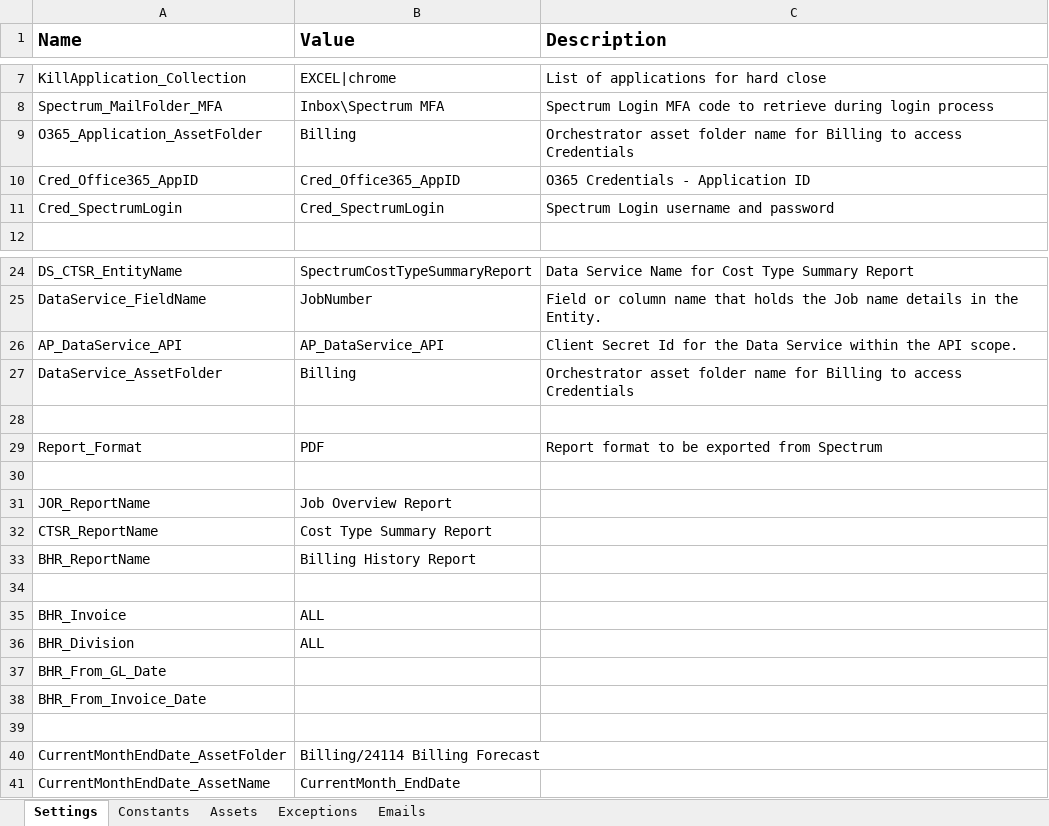
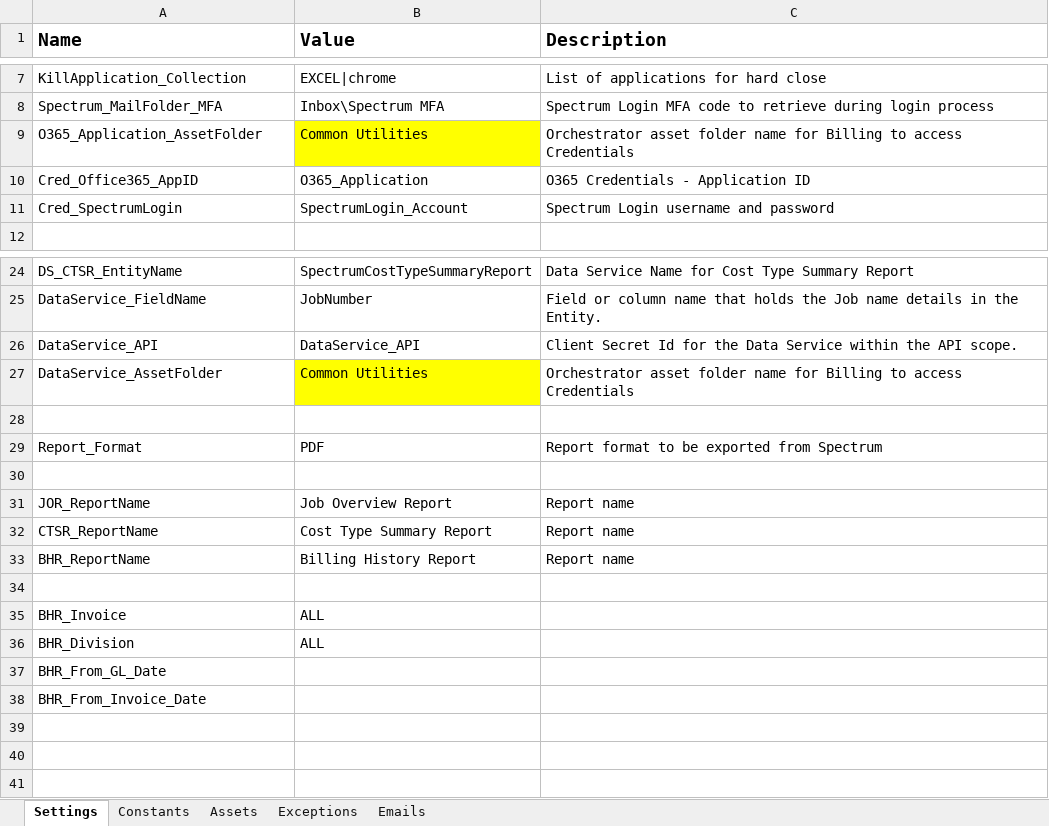
Before and after one commit to InPwr-CoE/InPwr.Bill.BillingForecast, an Excel workbook: Data/Config.xlsx, sheet Settings, drawn as a sheet; only a part is shown, gaps mark what is left out; values as stored, in another font and other column widths than the file's, no borders; the diff names each change by its address in the sheet, - before the commit and + after, or states it on an @@ line.

Commit message:
Updated Asset Values which align with Common Utilities

```diff
--- a/Data/Config.xlsx (sheet Settings)
+++ b/Data/Config.xlsx (sheet Settings)
-B9 (Value): Billing
+B9 (Value): Common Utilities
-B9 fill: none
+B9 fill: #FFFF00
-B10 (Value): Cred_Office365_AppID
+B10 (Value): O365_Application
-B11 (Value): Cred_SpectrumLogin
+B11 (Value): SpectrumLogin_Account
-A26 (Name): AP_DataService_API
+A26 (Name): DataService_API
-B26 (Value): AP_DataService_API
+B26 (Value): DataService_API
-B27 (Value): Billing
+B27 (Value): Common Utilities
-B27 fill: none
+B27 fill: #FFFF00
-C31:C33 (Description): (empty)
+C31:C33 (Description): Report name
-row 39: (empty)
-row 40: CurrentMonthEndDate_AssetFolder | Billing/24114 Billing Forecast
-row 41: CurrentMonthEndDate_AssetName | CurrentMonth_EndDate
```
Also changed, not shown: sheet Assets, 3 other files.
